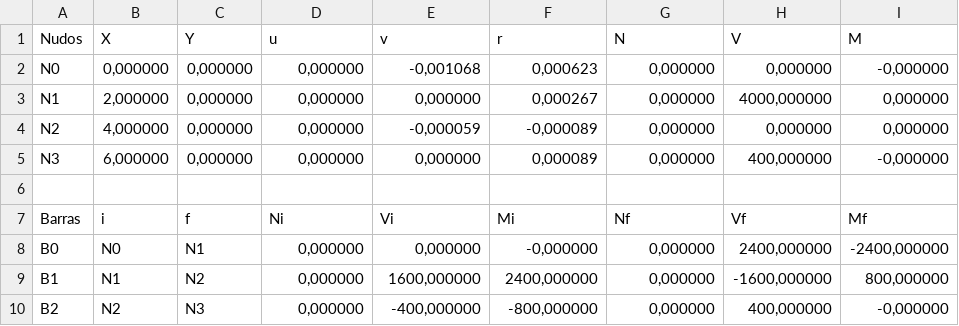
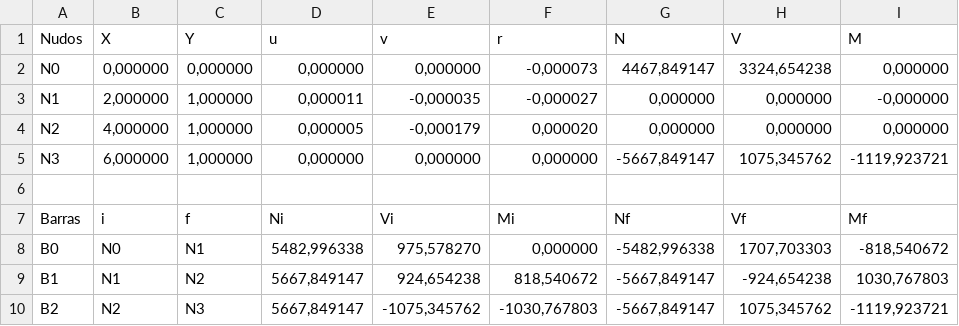
Before and after one commit to evvicente/msapy, a CSV file: trunk/MSA/src/output.csv, drawn as a sheet.

```diff
--- a/trunk/MSA/src/output.csv
+++ b/trunk/MSA/src/output.csv
@@ -1,10 +1,10 @@
 Nudos;X;Y;u;v;r;N;V;M
-N0;0,000000;0,000000;0,000000;-0,001068;0,000623;0,000000;0,000000;-0,000000
-N1;2,000000;0,000000;0,000000;0,000000;0,000267;0,000000;4000,000000;0,000000
-N2;4,000000;0,000000;0,000000;-0,000059;-0,000089;0,000000;0,000000;0,000000
-N3;6,000000;0,000000;0,000000;0,000000;0,000089;0,000000;400,000000;-0,000000
+N0;0,000000;0,000000;0,000000;0,000000;-0,000073;4467,849147;3324,654238;0,000000
+N1;2,000000;1,000000;0,000011;-0,000035;-0,000027;0,000000;0,000000;-0,000000
+N2;4,000000;1,000000;0,000005;-0,000179;0,000020;0,000000;0,000000;0,000000
+N3;6,000000;1,000000;0,000000;0,000000;0,000000;-5667,849147;1075,345762;-1119,923721
 
 Barras;i;f;Ni;Vi;Mi;Nf;Vf;Mf
-B0;N0;N1;0,000000;0,000000;-0,000000;0,000000;2400,000000;-2400,000000
-B1;N1;N2;0,000000;1600,000000;2400,000000;0,000000;-1600,000000;800,000000
-B2;N2;N3;0,000000;-400,000000;-800,000000;0,000000;400,000000;-0,000000
+B0;N0;N1;5482,996338;975,578270;0,000000;-5482,996338;1707,703303;-818,540672
+B1;N1;N2;5667,849147;924,654238;818,540672;-5667,849147;-924,654238;1030,767803
+B2;N2;N3;5667,849147;-1075,345762;-1030,767803;-5667,849147;1075,345762;-1119,923721
```
Also changed, not shown: trunk/MSA/src/input.csv, 5 other files.
